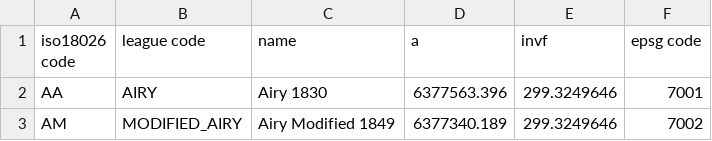
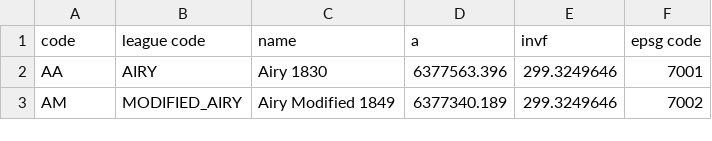
Before and after one commit to academe/osgb-tools, a CSV file: data/ellipsoid.csv, drawn as a sheet; only a part is shown.

Commit message:
Update ellipsoid.csv

```diff
--- a/data/ellipsoid.csv
+++ b/data/ellipsoid.csv
@@ -1,2 +1,2 @@
-iso18026 code,league code,name,a,invf,epsg code
+code,league code,name,a,invf,epsg code
 AA,AIRY,Airy 1830,6377563.396,299.3249646,7001
```
